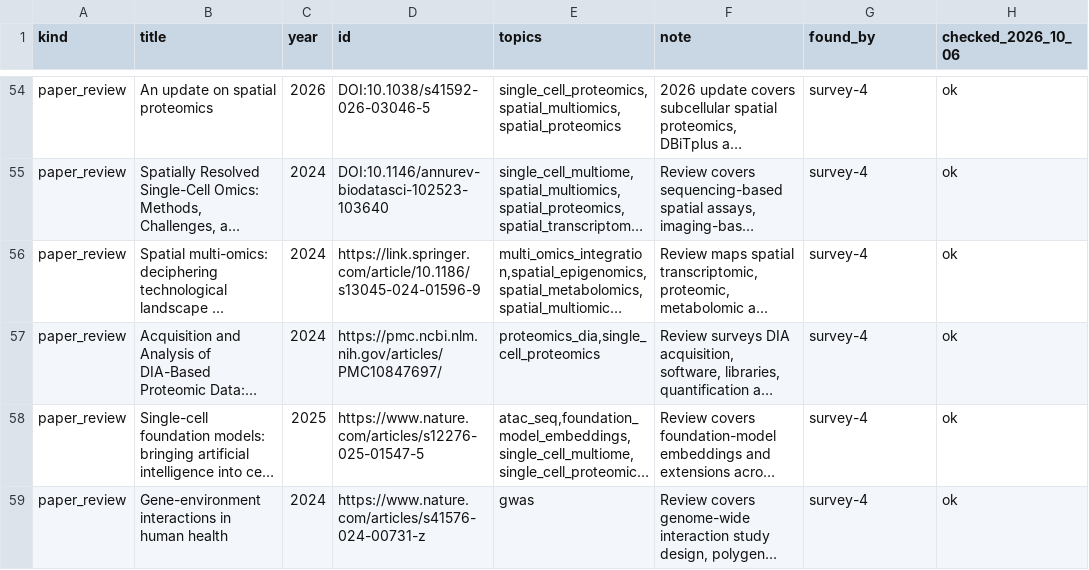
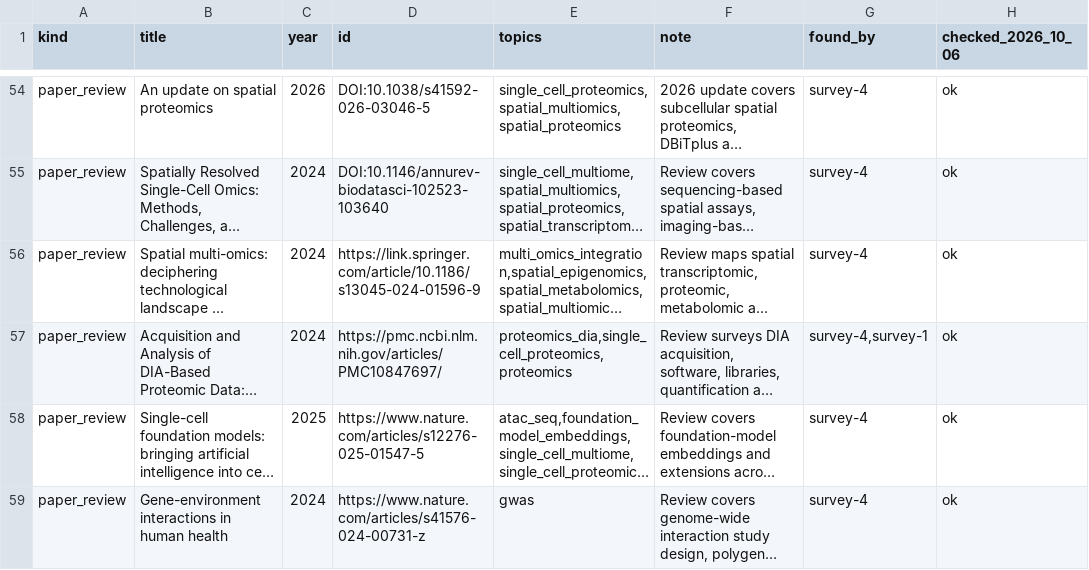
Before and after one commit to ehojune/bioinfo-team-3d, a TSV file: docs/reference/topic_candidates_420_sources.tsv, drawn as a sheet; only a part is shown, gaps mark what is left out; long unchanged cells end in …; the diff covers the shown part only; the diff names each change by its address in the sheet, - before the commit and + after, or states it on an @@ line.

```diff
--- a/docs/reference/topic_candidates_420_sources.tsv
+++ b/docs/reference/topic_candidates_420_sources.tsv
-E57 (topics): proteomics_dia,single_cell_proteomics
+E57 (topics): proteomics_dia,single_cell_proteomics,proteomics
-G57 (found_by): survey-4
+G57 (found_by): survey-4,survey-1
```
Also changed, not shown: 1 removed row and 1 edited cell elsewhere in this file, docs/reference/topic_candidates_420.tsv, 2 other files.
